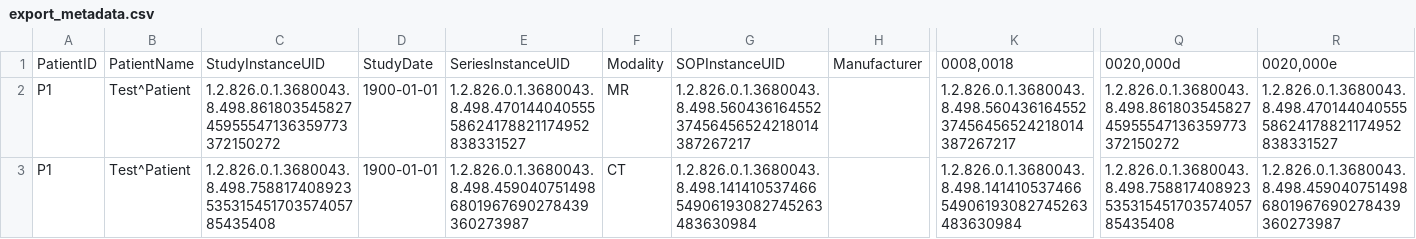
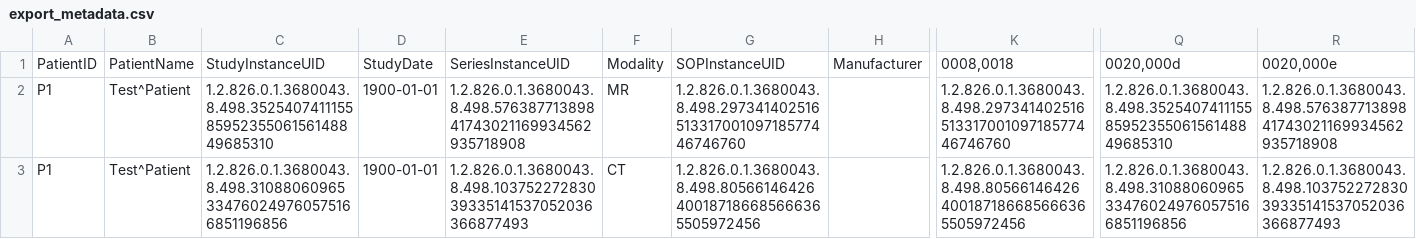
Before and after one commit to kvnlng/Gantry, a CSV file: export_metadata.csv, drawn as a sheet; only a part is shown, gaps mark what is left out; the diff names each change by its address in the sheet, - before the commit and + after, or states it on an @@ line.

Commit message:
feat: Enhance export with pre-export safety scans, PHI detection feedback, and flexible subset filtering, and refactor anonymization logic.

```diff
--- a/export_metadata.csv
+++ b/export_metadata.csv
-C2: 1.2.826.0.1.3680043.8.498.86180354582745955547136359773372150272
+C2: 1.2.826.0.1.3680043.8.498.35254074111558595235506156148849685310
-E2: 1.2.826.0.1.3680043.8.498.47014404055558624178821174952838331527
+E2: 1.2.826.0.1.3680043.8.498.57638771389841743021169934562935718908
-G2: 1.2.826.0.1.3680043.8.498.56043616455237456456524218014387267217
+G2: 1.2.826.0.1.3680043.8.498.29734140251651331700109718577446746760
-K2: 1.2.826.0.1.3680043.8.498.56043616455237456456524218014387267217
+K2: 1.2.826.0.1.3680043.8.498.29734140251651331700109718577446746760
-Q2: 1.2.826.0.1.3680043.8.498.86180354582745955547136359773372150272
+Q2: 1.2.826.0.1.3680043.8.498.35254074111558595235506156148849685310
-R2: 1.2.826.0.1.3680043.8.498.47014404055558624178821174952838331527
+R2: 1.2.826.0.1.3680043.8.498.57638771389841743021169934562935718908
-C3: 1.2.826.0.1.3680043.8.498.75881740892353531545170357405785435408
+C3: 1.2.826.0.1.3680043.8.498.31088060965334760249760575166851196856
-E3: 1.2.826.0.1.3680043.8.498.4590407514986801967690278439360273987
+E3: 1.2.826.0.1.3680043.8.498.10375227283039335141537052036366877493
-G3: 1.2.826.0.1.3680043.8.498.14141053746654906193082745263483630984
+G3: 1.2.826.0.1.3680043.8.498.80566146426400187186685666365505972456
-K3: 1.2.826.0.1.3680043.8.498.14141053746654906193082745263483630984
+K3: 1.2.826.0.1.3680043.8.498.80566146426400187186685666365505972456
-Q3: 1.2.826.0.1.3680043.8.498.75881740892353531545170357405785435408
+Q3: 1.2.826.0.1.3680043.8.498.31088060965334760249760575166851196856
-R3: 1.2.826.0.1.3680043.8.498.4590407514986801967690278439360273987
+R3: 1.2.826.0.1.3680043.8.498.10375227283039335141537052036366877493
```
Also changed, not shown: 6 other files.
